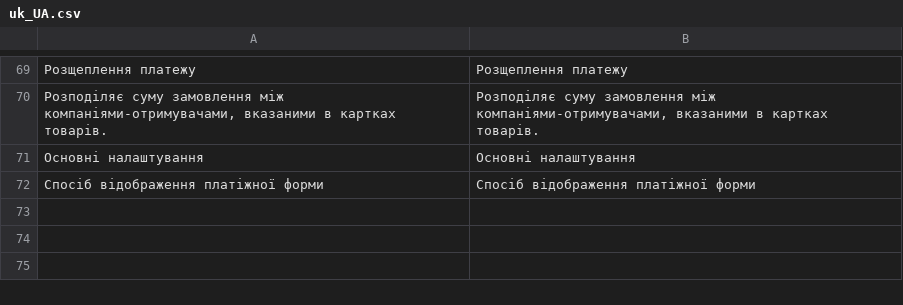
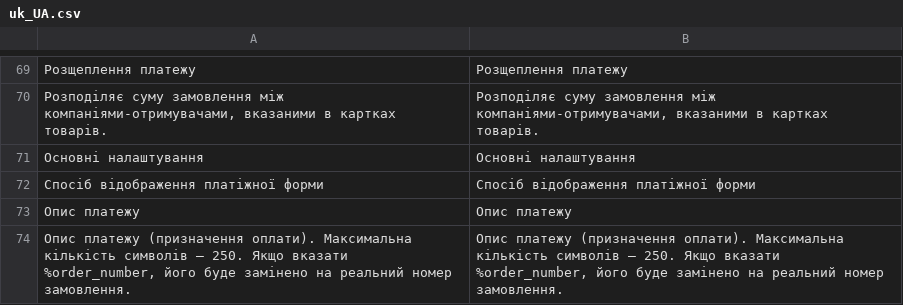
Before and after one commit to Portmone/Magento, a CSV file: 3.3.0/app/code/PortmonePayment/Portmone/i18n/uk_UA.csv, drawn as a sheet; only a part is shown, gaps mark what is left out.

Commit message:
SD-20307: додав переклад для поля Опис платежу

```diff
--- a/3.3.0/app/code/PortmonePayment/Portmone/i18n/uk_UA.csv
+++ b/3.3.0/app/code/PortmonePayment/Portmone/i18n/uk_UA.csv
@@ -72 +72,3 @@
 "Спосіб відображення платіжної форми","Спосіб відображення платіжної форми"
+"Опис платежу","Опис платежу"
+"Опис платежу (призначення оплати). Максимальна кількість символів — 250. Якщо вказати %order_number, його буде замінено на реальний номер замовлення.","Опис платежу (призначення оплати). Максимальна кількість символів — 250. Якщо вказати %order_number, його буде замінено на реальний номер замовлення."
```
Also changed, not shown: 3.3.0/app/code/PortmonePayment/Portmone/i18n/en_US.csv.
